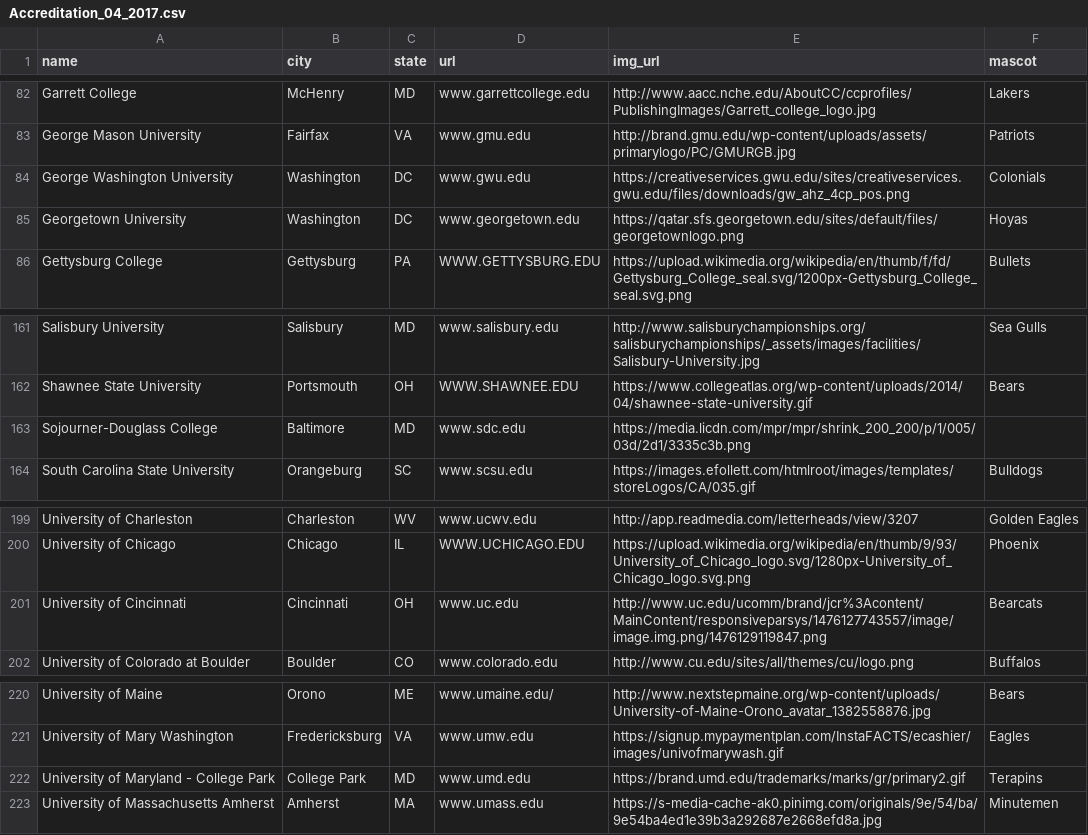
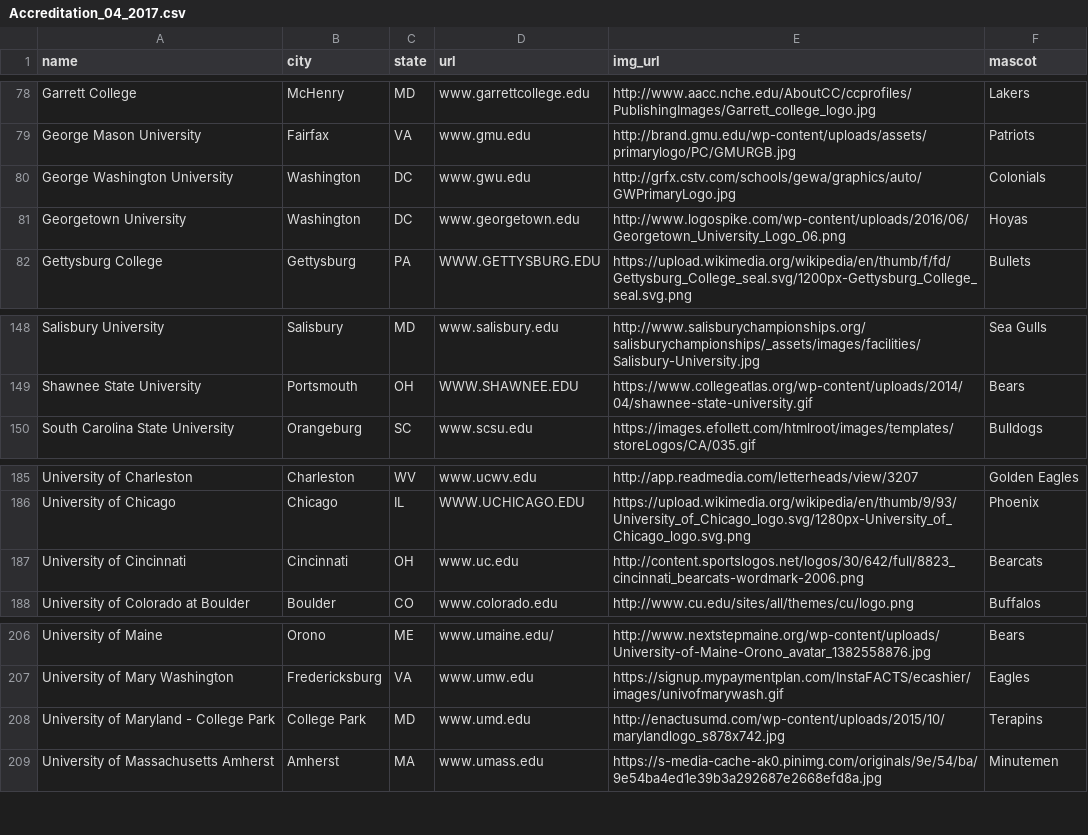
Before and after one commit to daniellefricke/POSTGrad, a CSV file: Accreditation_04_2017.csv, drawn as a sheet; only a part is shown, gaps mark what is left out; the diff covers the shown part only.

```diff
--- a/Accreditation_04_2017.csv
+++ b/Accreditation_04_2017.csv
@@ -83,4 +79,4 @@ Garrett College,McHenry,MD,www.garrettcollege.edu,http://www.aacc.nche.edu/About
 George Mason University,Fairfax,VA,www.gmu.edu,http://brand.gmu.edu/wp-content/uploads/assets/primarylogo/PC/GMURGB.jpg,Patriots
-George Washington University,Washington,DC,www.gwu.edu,https://creativeservices.gwu.edu/sites/creativeservices.gwu.edu/files/downloads/gw_ahz_4cp_pos.png,Colonials
-Georgetown University,Washington,DC,www.georgetown.edu,https://qatar.sfs.georgetown.edu/sites/default/files/georgetownlogo.png,Hoyas
+George Washington University,Washington,DC,www.gwu.edu,http://grfx.cstv.com/schools/gewa/graphics/auto/GWPrimaryLogo.jpg,Colonials
+Georgetown University,Washington,DC,www.georgetown.edu,http://www.logospike.com/wp-content/uploads/2016/06/Georgetown_University_Logo_06.png,Hoyas
 Gettysburg College,Gettysburg,PA,WWW.GETTYSBURG.EDU,https://upload.wikimedia.org/wikipedia/en/thumb/f/fd/Gettysburg_College_seal.svg/1200px-Gettysburg_College_seal.svg.png,Bullets
@@ -162,3 +149,2 @@ Salisbury University,Salisbury,MD,www.salisbury.edu,http://www.salisburychampion
 Shawnee State University,Portsmouth,OH,WWW.SHAWNEE.EDU,https://www.collegeatlas.org/wp-content/uploads/2014/04/shawnee-state-university.gif,Bears
-Sojourner-Douglass College,Baltimore,MD,www.sdc.edu,https://media.licdn.com/mpr/mpr/shrink_200_200/p/1/005/03d/2d1/3335c3b.png,
 South Carolina State University,Orangeburg,SC,www.scsu.edu,https://images.efollett.com/htmlroot/images/templates/storeLogos/CA/035.gif,Bulldogs
@@ -200,3 +186,3 @@ University of Charleston,Charleston,WV,www.ucwv.edu,http://app.readmedia.com/let
 University of Chicago,Chicago,IL,WWW.UCHICAGO.EDU,https://upload.wikimedia.org/wikipedia/en/thumb/9/93/University_of_Chicago_logo.svg/1280px-University_of_Chicago_logo.svg.png,Phoenix
-University of Cincinnati,Cincinnati,OH,www.uc.edu,http://www.uc.edu/ucomm/brand/jcr%3Acontent/MainContent/responsiveparsys/1476127743557/image/image.img.png/1476129119847.png,Bearcats
+University of Cincinnati,Cincinnati,OH,www.uc.edu,http://content.sportslogos.net/logos/30/642/full/8823_cincinnati_bearcats-wordmark-2006.png,Bearcats
 University of Colorado at Boulder,Boulder,CO,www.colorado.edu,http://www.cu.edu/sites/all/themes/cu/logo.png,Buffalos
@@ -221,3 +207,3 @@ University of Maine,Orono,ME,www.umaine.edu/,http://www.nextstepmaine.org/wp-con
 University of Mary Washington,Fredericksburg,VA,www.umw.edu,https://signup.mypaymentplan.com/InstaFACTS/ecashier/images/univofmarywash.gif,Eagles
-University of Maryland - College Park,College Park,MD,www.umd.edu,https://brand.umd.edu/trademarks/marks/gr/primary2.gif,Terapins
+University of Maryland - College Park,College Park,MD,www.umd.edu,http://enactusumd.com/wp-content/uploads/2015/10/marylandlogo_s878x742.jpg,Terapins
 University of Massachusetts Amherst,Amherst,MA,www.umass.edu,https://s-media-cache-ak0.pinimg.com/originals/9e/54/ba/9e54ba4ed1e39b3a292687e2668efd8a.jpg,Minutemen
```
Also changed, not shown: 13 removed rows and 10 edited cells elsewhere in this file, 7 other files.
